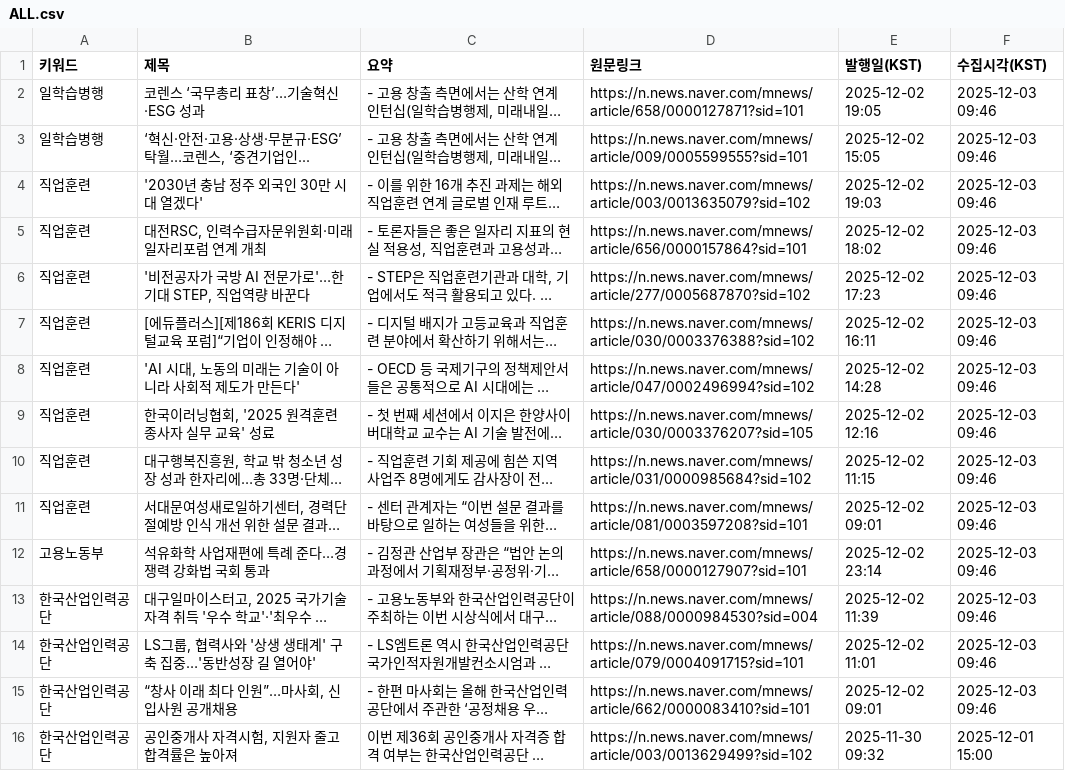
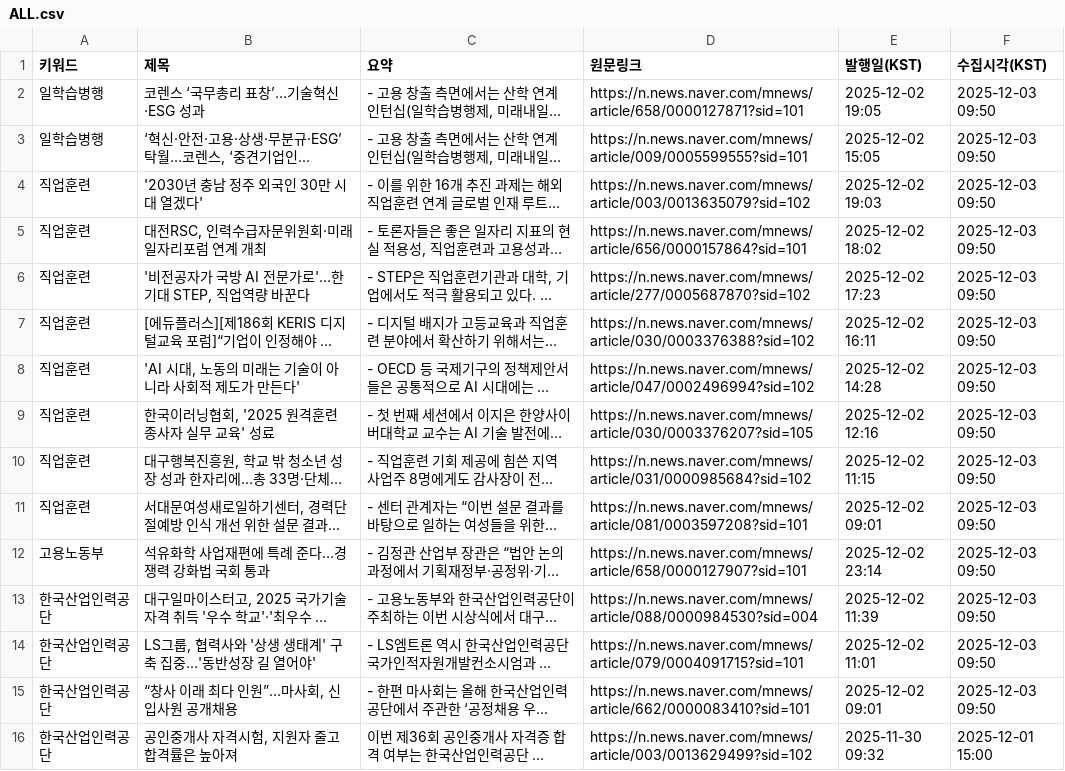
Before and after one commit to HyunJineeeee/news-report, a CSV file: data/ALL.csv, drawn as a sheet; long unchanged cells end in …; the diff names each change by its address in the sheet, - before the commit and + after, or states it on an @@ line.

```diff
--- a/data/ALL.csv
+++ b/data/ALL.csv
-F2:F15 (수집시각(KST)): 2025-12-03 09:46
+F2:F15 (수집시각(KST)): 2025-12-03 09:50
```
Also changed, not shown: data/NEW_latest.csv.
